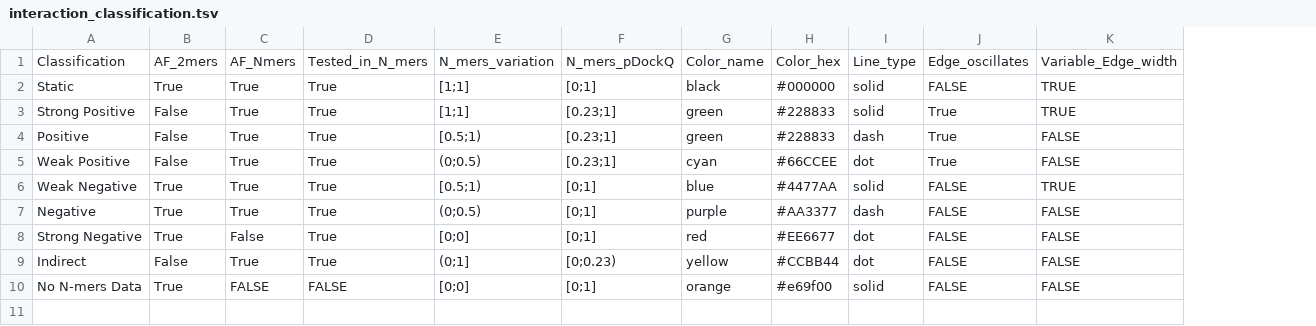
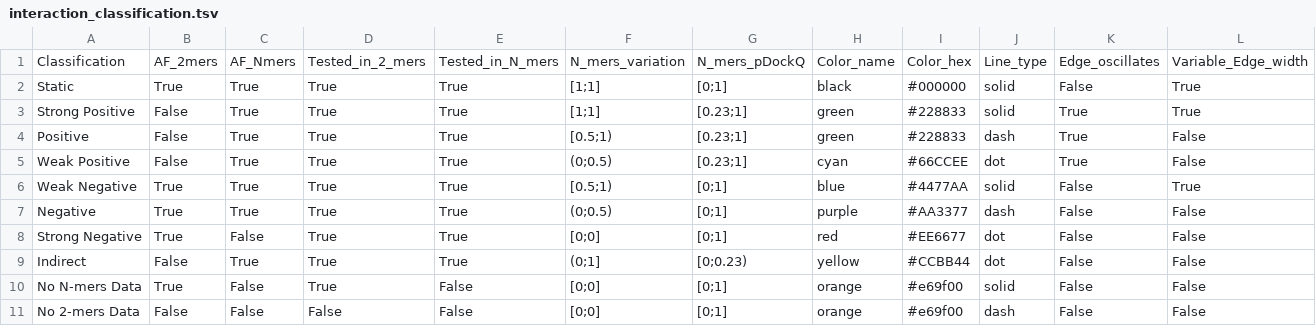
Before and after one commit to elviorodriguez/MultimerMapper, a TSV file: cfg/interaction_classification.tsv, drawn as a sheet; removed rows and columns are numbered as before the commit, all else as after; the diff names each change by its address in the sheet, - before the commit and + after, or states it on an @@ line.

```diff
--- a/cfg/interaction_classification.tsv
+++ b/cfg/interaction_classification.tsv
+column E, rows 1-10: Tested_in_N_mers | True | True | True | True | True | True | True | True | False
-column K, rows 1-10: Variable_Edge_width | TRUE | TRUE | FALSE | FALSE | TRUE | FALSE | FALSE | FALSE | FALSE
+column L, rows 1-10: Variable_Edge_width | True | True | False | False | True | False | False | False | False
-D1: Tested_in_N_mers
+D1: Tested_in_2_mers
-K2: FALSE
+K2: False
-K6:K10: FALSE
+K6:K10: False
-C10: FALSE
+C10: False
-D10: FALSE
+D10: True
+row 11: No 2-mers Data | False | False | False | False | [0;0] | [0;1] | orange | #e69f00 | dash | False | False
```
Also changed, not shown: 4 other files.
